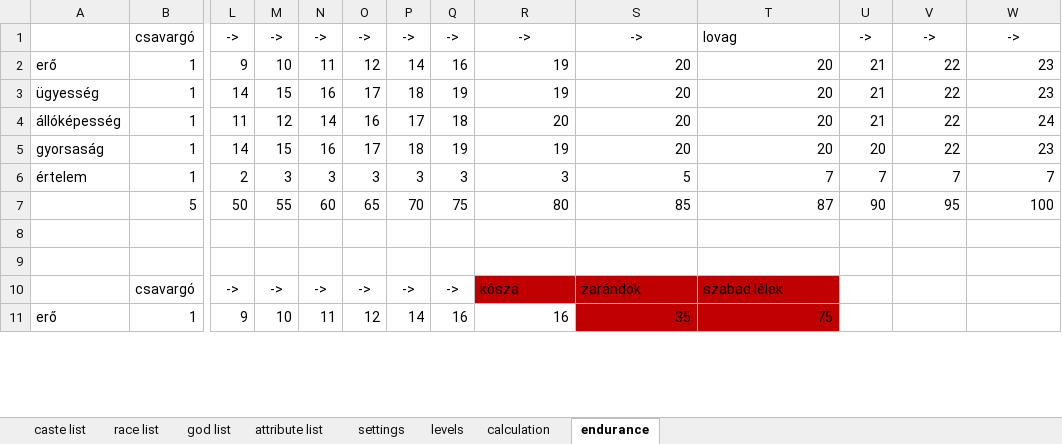
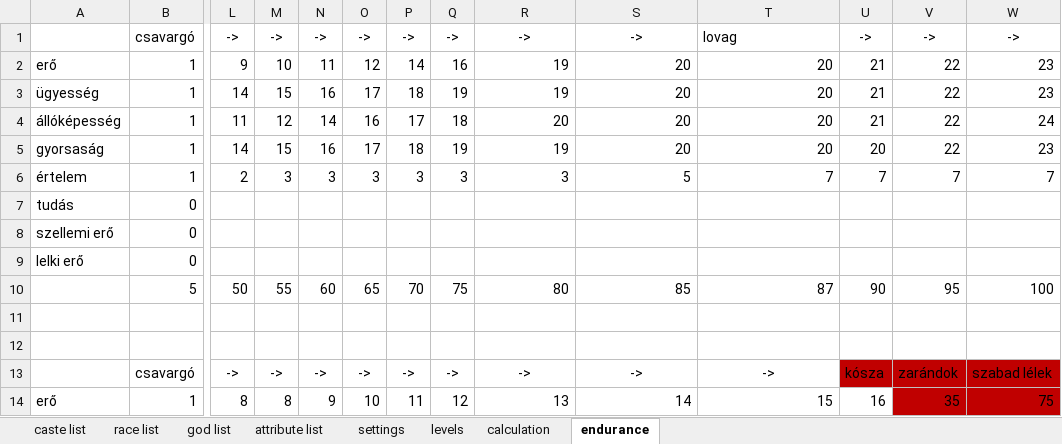
Before and after one commit to attleysmith/ataliasflame_2.0, an Excel workbook: doc/caste_system.xlsx, sheet endurance, drawn as a sheet; only a part is shown, gaps mark what is left out; values as stored, in another font and other column widths than the file's, no borders; addresses are those after the commit; rows hold the shown columns only; the diff covers the shown part only; the diff names each change by its address in the sheet, - before the commit and + after, or states it on an @@ line.

```diff
--- a/doc/caste_system.xlsx (sheet endurance)
+++ b/doc/caste_system.xlsx (sheet endurance)
+row 7: tudás | 0
+row 8: szellemi erő | 0
+row 9: lelki erő | 0
-R13: kósza
+R13: ->
@@ R13:T13 fill: #C00000 → none, alignment: left → center @@
-S13: zarándok
+S13: ->
-T13: szabad lélek
+T13: ->
-U13: (empty)
+U13: kósza
-U13:W13 fill: none
+U13:W13 fill: #C00000
-V13: (empty)
+V13: zarándok
-W13: (empty)
+W13: szabad lélek
-L14: 9
+L14: 8
-M14: 10
+M14: 8
-N14: 11
+N14: 9
-O14: 12
+O14: 10
-P14: 14
+P14: 11
-Q14: 16
+Q14: 12
-R14: 16
+R14: 13
-S14: 35
+S14: 14
-S14:T14 fill: #C00000
+S14:T14 fill: none
-T14: 75
+T14: 15
-U14: (empty)
+U14: 16
-V14: (empty)
+V14: 35
-V14:W14 fill: none
+V14:W14 fill: #C00000
-W14: (empty)
+W14: 75
```
Also changed, not shown: 12 added rows, 6 removed rows, 84 edited cells and cell formats elsewhere in this sheet, sheet attribute list, sheet race list, sheet god list, formulas that keep their value, 9 other files.
